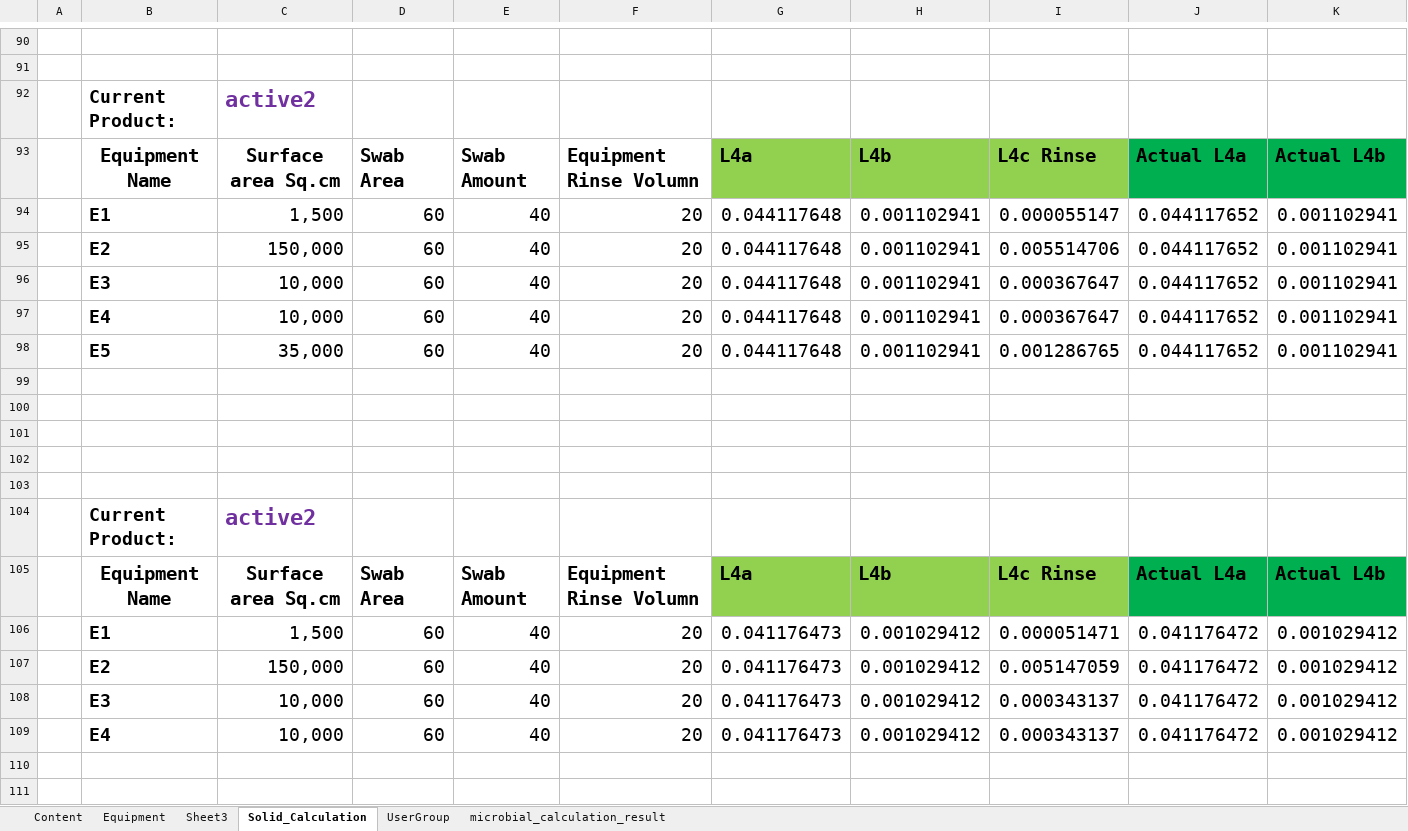
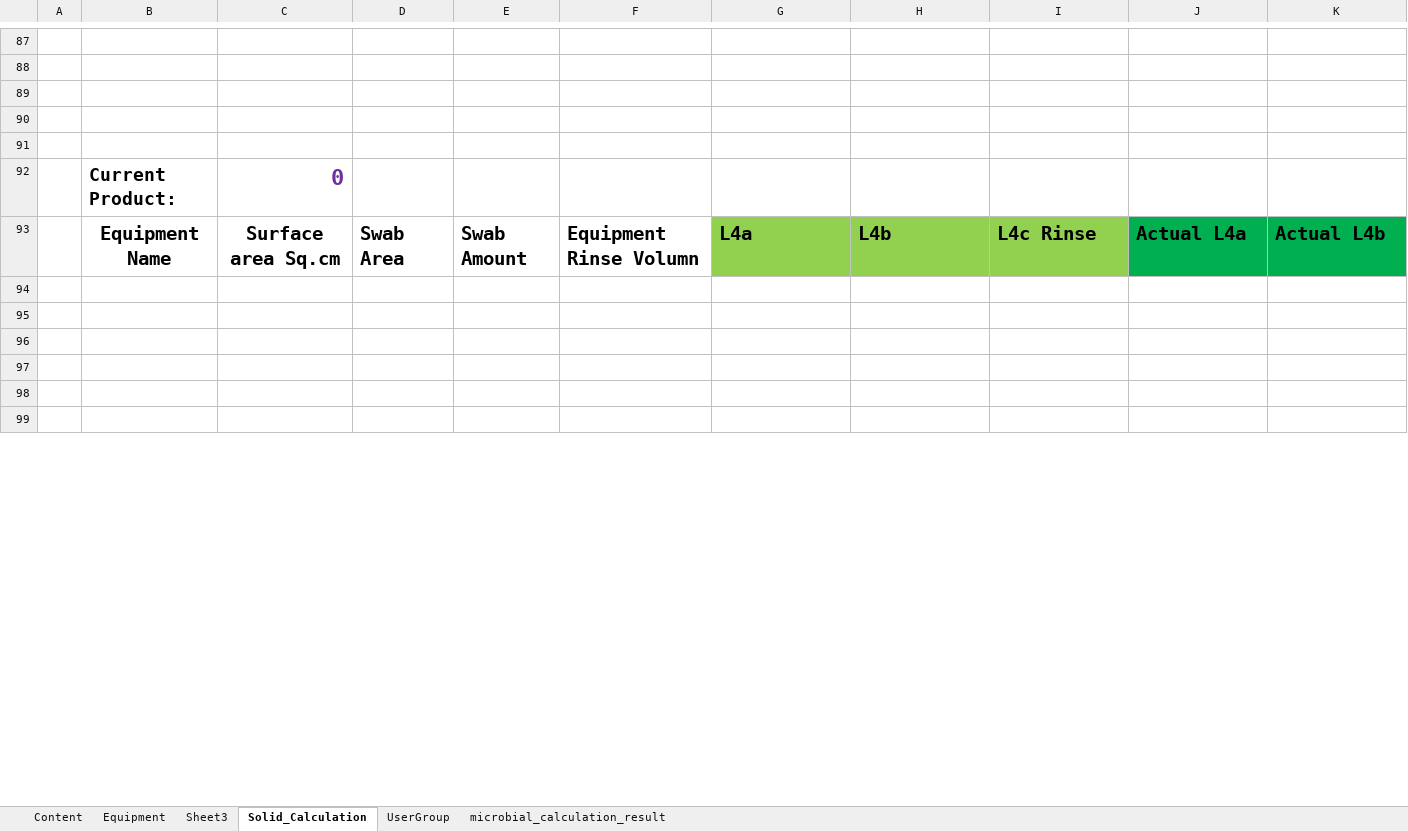
Before and after one commit to thiyagu13/CV-Docs, an Excel workbook: eResidue_CV_eDocs/src/Test Data/eResidue_eDocs_TestCase_result.xlsx, sheet Solid_Calculation, drawn as a sheet; only a part is shown, gaps mark what is left out; the shorter side is filled out with more unchanged rows; values as stored, in another font and other column widths than the file's, no borders; charts and pictures not drawn; removed rows and columns are numbered as before the commit, all else as after; rows hold the shown columns only; the diff covers the shown part only; the diff names each change by its address in the sheet, - before the commit and + after, or states it on an @@ line.

```diff
--- a/eResidue_CV_eDocs/src/Test Data/eResidue_eDocs_TestCase_result.xlsx (sheet Solid_Calculation)
+++ b/eResidue_CV_eDocs/src/Test Data/eResidue_eDocs_TestCase_result.xlsx (sheet Solid_Calculation)
-row 92:  | Current Product: | active2
@@ row 93 moved to row 117: Equipment Name @@
-row 94:  | E1 | 1,500 | 60 | 40 | 20 | 0.044117648 | 0.001102941 | 0.000055147 | 0.044117652 | 0.001102941
-row 95:  | E2 | 150,000 | 60 | 40 | 20 | 0.044117648 | 0.001102941 | 0.005514706 | 0.044117652 | 0.001102941
-row 96:  | E3 | 10,000 | 60 | 40 | 20 | 0.044117648 | 0.001102941 | 0.000367647 | 0.044117652 | 0.001102941
-row 97:  | E4 | 10,000 | 60 | 40 | 20 | 0.044117648 | 0.001102941 | 0.000367647 | 0.044117652 | 0.001102941
-row 98:  | E5 | 35,000 | 60 | 40 | 20 | 0.044117648 | 0.001102941 | 0.001286765 | 0.044117652 | 0.001102941
-row 102: (empty)
-row 103: (empty)
-C92: active2
+C92: 0
-row 106:  | E1 | 1,500 | 60 | 40 | 20 | 0.041176473 | 0.001029412 | 0.000051471 | 0.041176472 | 0.001029412
-row 107:  | E2 | 150,000 | 60 | 40 | 20 | 0.041176473 | 0.001029412 | 0.005147059 | 0.041176472 | 0.001029412
-row 108:  | E3 | 10,000 | 60 | 40 | 20 | 0.041176473 | 0.001029412 | 0.000343137 | 0.041176472 | 0.001029412
-row 109:  | E4 | 10,000 | 60 | 40 | 20 | 0.041176473 | 0.001029412 | 0.000343137 | 0.041176472 | 0.001029412
```
Also changed, not shown: 14 added rows, 5 removed rows, 213 edited cells, cell formats and merged cells elsewhere in this sheet, sheet microbial_calculation_result, formulas that keep their value, charts or pictures, 29 other files.
